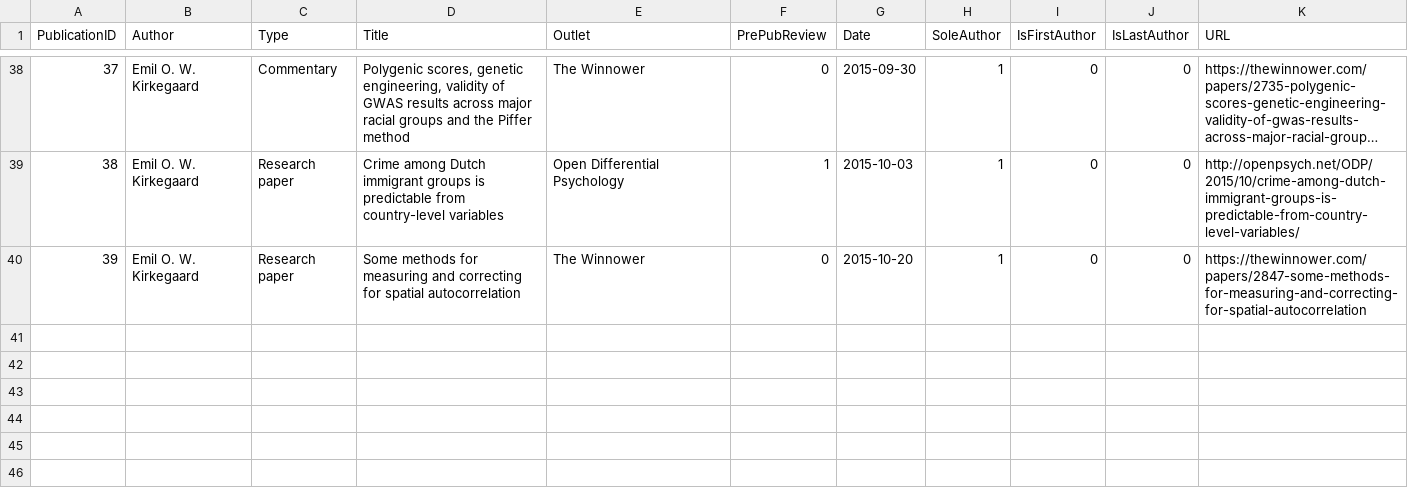
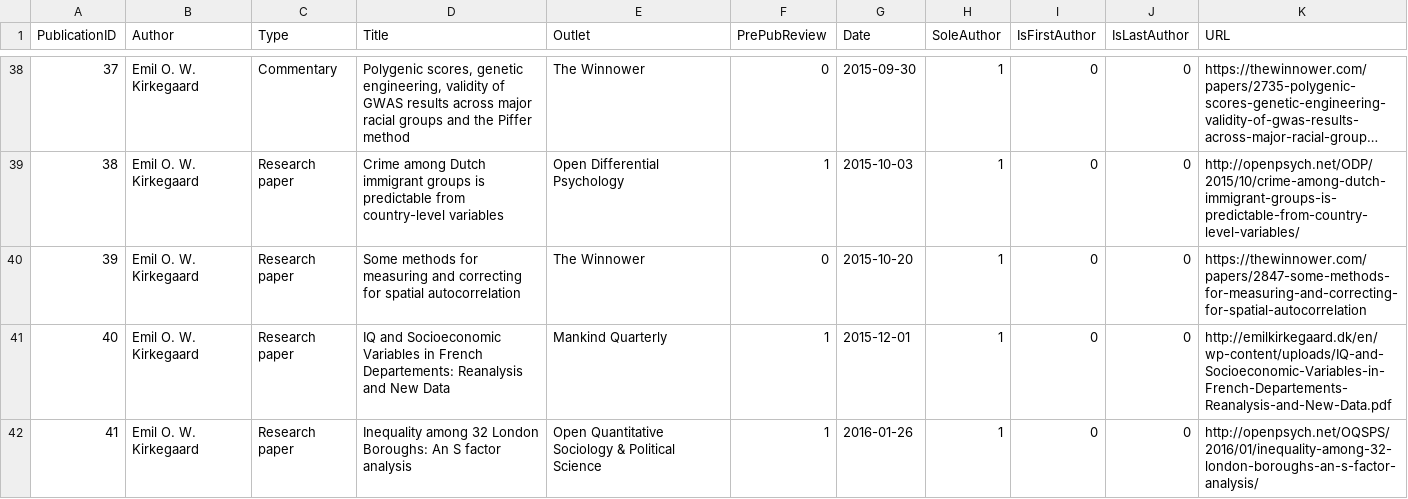
Before and after one commit to Deleetdk/emilkirkegaard_dk, a CSV file: publications.csv, drawn as a sheet; only a part is shown, gaps mark what is left out; long unchanged cells end in …; the diff names each change by its address in the sheet, - before the commit and + after, or states it on an @@ line.

Commit message:
41th paper added
London paper in OQSPS https://t.co/mOTJFDNEMW

```diff
--- a/publications.csv
+++ b/publications.csv
+row 41: 40 | Emil O. W. Kirkegaard | Research paper | IQ and Socioeconomic Variables in French Departements: Reanalysis and New Data | Mankind Quarterly | 1 | 2015-12-01 | 1 | 0 | 0 | http://emilkirkegaard.dk/en/wp-content/uploads/IQ-and-Socioeconomic-Variables-in-French-Departements-Reanalysis-and-New-Data.pdf
+row 42: 41 | Emil O. W. Kirkegaard | Research paper | Inequality among 32 London Boroughs: An S factor analysis | Open Quantitative Sociology & Political Science | 1 | 2016-01-26 | 1 | 0 | 0 | http://openpsych.net/OQSPS/2016/01/inequality-among-32-london-boroughs-an-s-factor-analysis/
```
